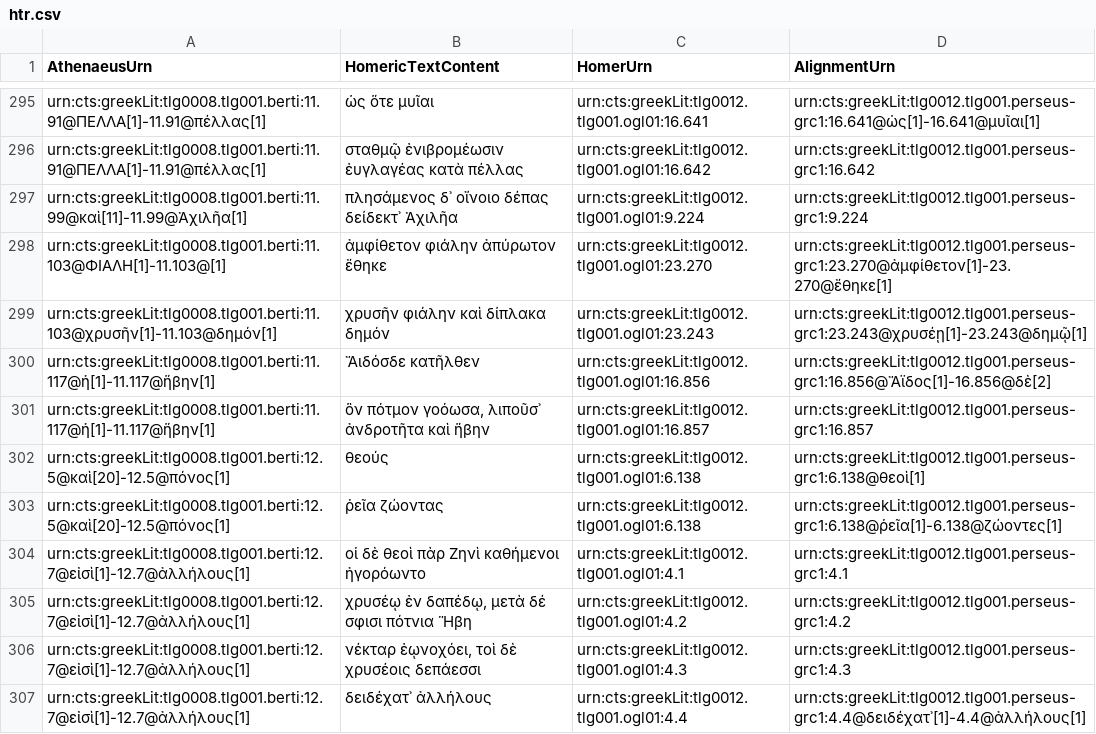
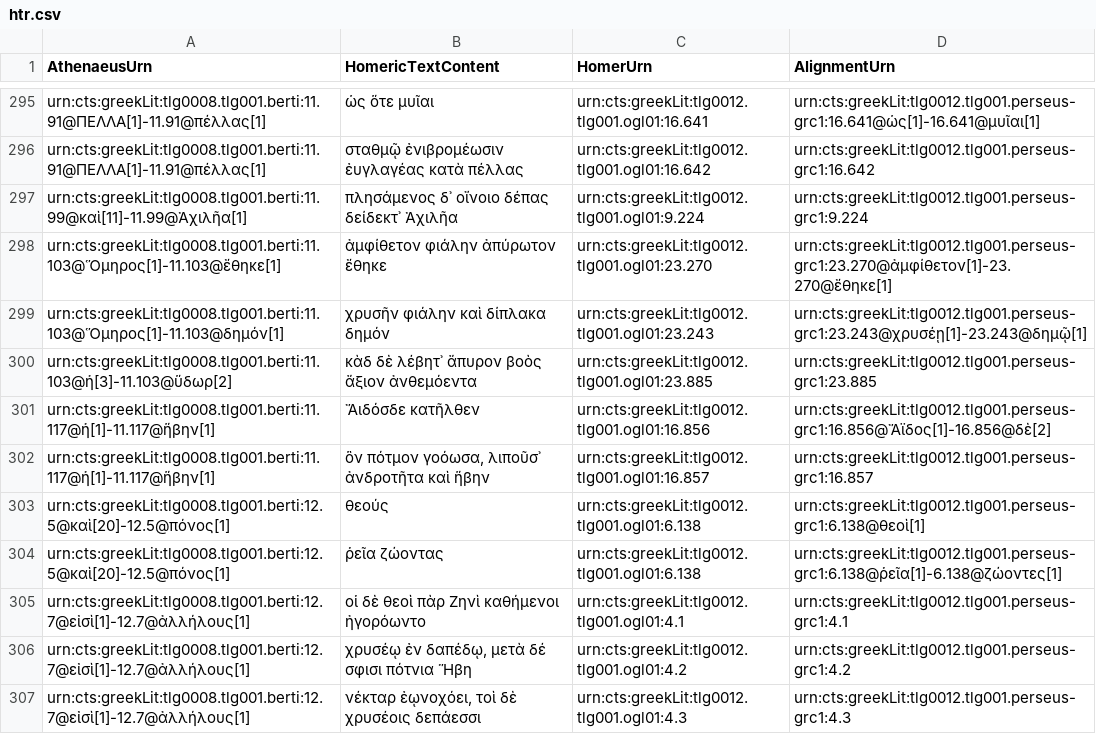
Before and after one commit to DigitalAthenaeus/homeric-reuse, a CSV file: tabular-data/htr.csv, drawn as a sheet; only a part is shown, gaps mark what is left out; the shorter side is filled out with more unchanged rows.

Commit message:
Update htr.csv

```diff
--- a/tabular-data/htr.csv
+++ b/tabular-data/htr.csv
@@ -297,4 +297,5 @@
 "urn:cts:greekLit:tlg0008.tlg001.berti:11.99@καὶ[11]-11.99@Ἀχιλῆα[1]","πλησάμενος δ᾽ οἴνοιο δέπας δείδεκτ᾽ Ἀχιλῆα","urn:cts:greekLit:tlg0012.tlg001.ogl01:9.224","urn:cts:greekLit:tlg0012.tlg001.perseus-grc1:9.224"
-"urn:cts:greekLit:tlg0008.tlg001.berti:11.103@ΦΙΑΛΗ[1]-11.103@[1]","ἀμφίθετον φιάλην ἀπύρωτον ἔθηκε","urn:cts:greekLit:tlg0012.tlg001.ogl01:23.270","urn:cts:greekLit:tlg0012.tlg001.perseus-grc1:23.270@ἀμφίθετον[1]-23.270@ἔθηκε[1]"
-"urn:cts:greekLit:tlg0008.tlg001.berti:11.103@χρυσῆν[1]-11.103@δημόν[1]","χρυσῆν φιάλην καὶ δίπλακα δημόν","urn:cts:greekLit:tlg0012.tlg001.ogl01:23.243","urn:cts:greekLit:tlg0012.tlg001.perseus-grc1:23.243@χρυσέῃ[1]-23.243@δημῷ[1]"
+"urn:cts:greekLit:tlg0008.tlg001.berti:11.103@Ὅμηρος[1]-11.103@ἔθηκε[1]","ἀμφίθετον φιάλην ἀπύρωτον ἔθηκε","urn:cts:greekLit:tlg0012.tlg001.ogl01:23.270","urn:cts:greekLit:tlg0012.tlg001.perseus-grc1:23.270@ἀμφίθετον[1]-23.270@ἔθηκε[1]"
+"urn:cts:greekLit:tlg0008.tlg001.berti:11.103@Ὅμηρος[1]-11.103@δημόν[1]","χρυσῆν φιάλην καὶ δίπλακα δημόν","urn:cts:greekLit:tlg0012.tlg001.ogl01:23.243","urn:cts:greekLit:tlg0012.tlg001.perseus-grc1:23.243@χρυσέῃ[1]-23.243@δημῷ[1]"
+"urn:cts:greekLit:tlg0008.tlg001.berti:11.103@ἡ[3]-11.103@ὕδωρ[2]","κὰδ δὲ λέβητ᾽ ἄπυρον βοὸς ἄξιον ἀνθεμόεντα","urn:cts:greekLit:tlg0012.tlg001.ogl01:23.885","urn:cts:greekLit:tlg0012.tlg001.perseus-grc1:23.885"
 "urn:cts:greekLit:tlg0008.tlg001.berti:11.117@ἡ[1]-11.117@ἥβην[1]","Ἄιδόσδε κατῆλθεν","urn:cts:greekLit:tlg0012.tlg001.ogl01:16.856","urn:cts:greekLit:tlg0012.tlg001.perseus-grc1:16.856@Ἄϊδος[1]-16.856@δὲ[2]"
```
